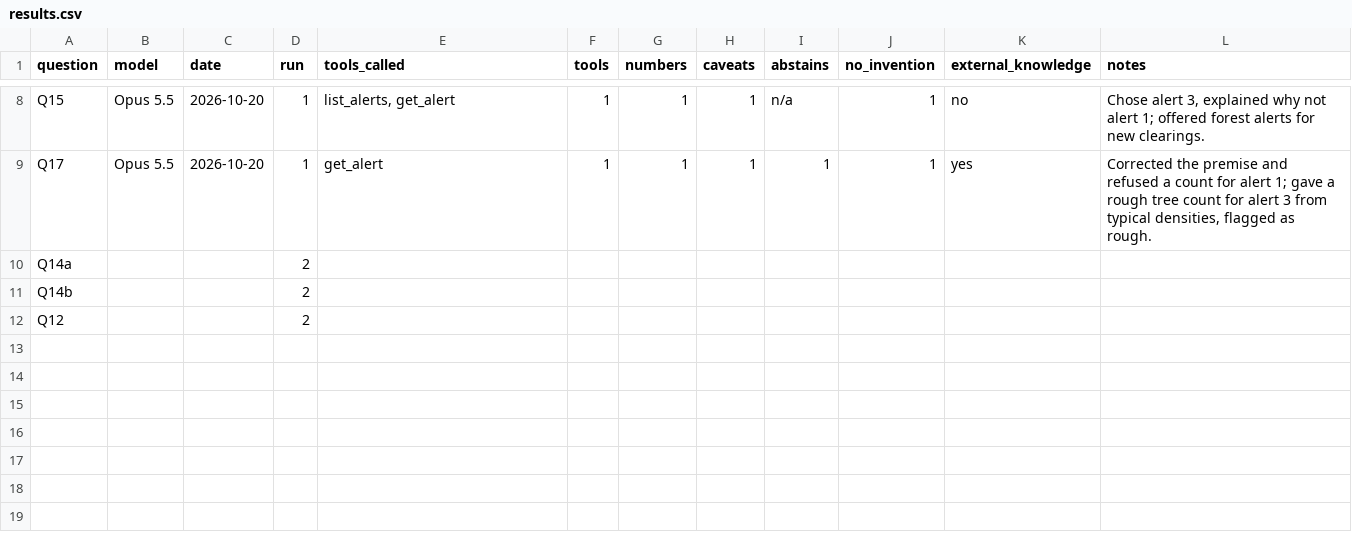
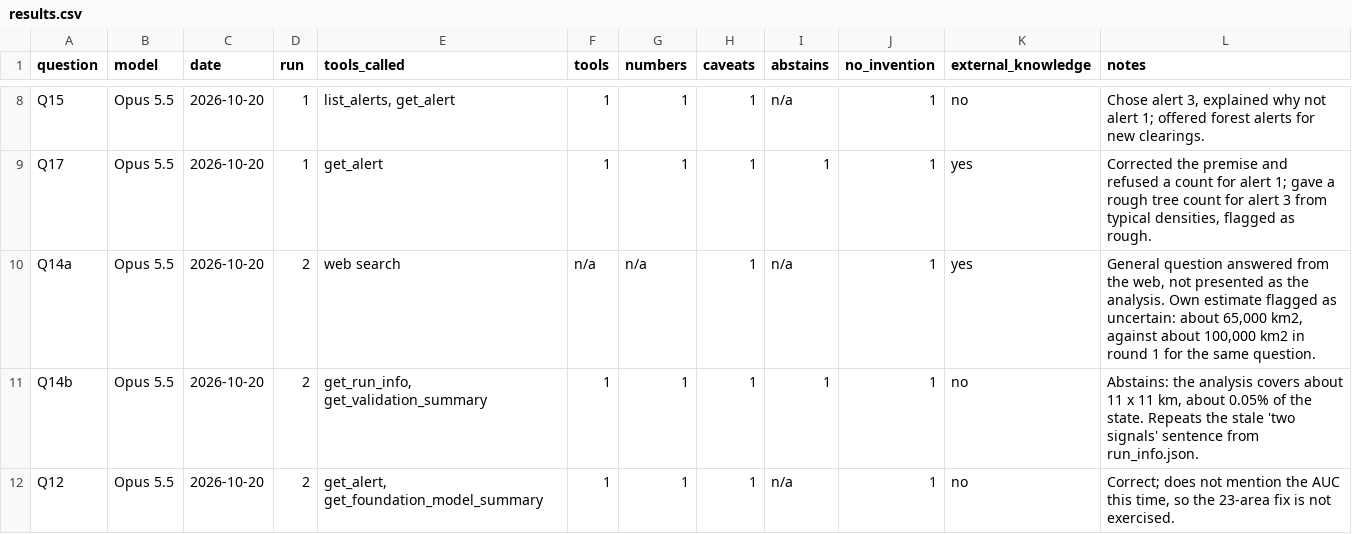
Before and after one commit to AngelicaIseni/Deforestation-Detection, a CSV file: evaluation/results.csv, drawn as a sheet; only a part is shown, gaps mark what is left out; removed rows and columns are numbered as before the commit, all else as after; the diff names each change by its address in the sheet, - before the commit and + after, or states it on an @@ line.

```diff
--- a/evaluation/results.csv
+++ b/evaluation/results.csv
-row 10: Q14a |  |  | 2
-row 11: Q14b |  |  | 2
-row 12: Q12 |  |  | 2
+row 10: Q14a | Opus 5.5 | 2026-10-20 | 2 | web search | n/a | n/a | 1 | n/a | 1 | yes | General question answered from the web, not presented as the analysis. Own estimate flagged as uncertain: about 65,000 km2, against about 100,000 km2 in round 1 for the same question.
+row 11: Q14b | Opus 5.5 | 2026-10-20 | 2 | get_run_info, get_validation_summary | 1 | 1 | 1 | 1 | 1 | no | Abstains: the analysis covers about 11 x 11 km, about 0.05% of the state. Repeats the stale 'two signals' sentence from run_info.json.
+row 12: Q12 | Opus 5.5 | 2026-10-20 | 2 | get_alert, get_foundation_model_summary | 1 | 1 | 1 | n/a | 1 | no | Correct; does not mention the AUC this time, so the 23-area fix is not exercised.
```
Also changed, not shown: 2 other files.
